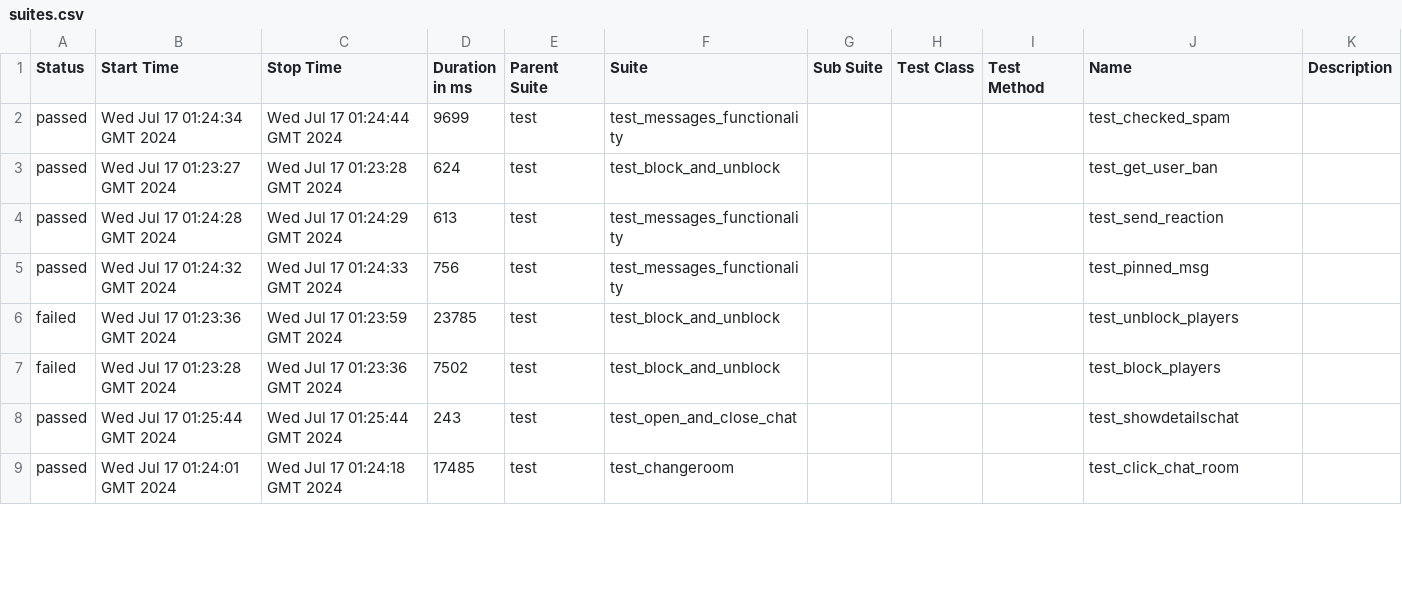
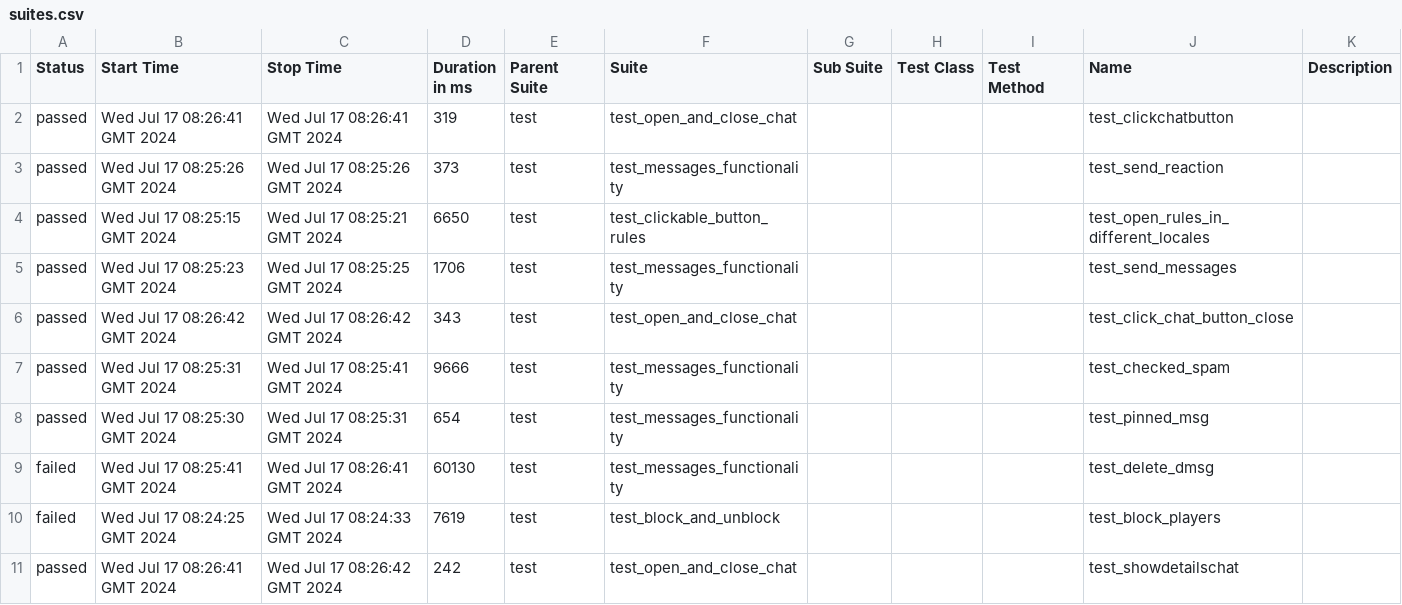
Before and after one commit to VladimirSaf95/ChatProject, a CSV file: data/suites.csv, drawn as a sheet; only a part is shown; the diff covers the shown part only.

Commit message:
Deploying to gh-pages from @ VladimirSaf95/ChatProject@5c9dfaf0f3e9b212525945c294eb8d6911cd460a 🚀

```diff
--- a/data/suites.csv
+++ b/data/suites.csv
@@ -1,9 +1,11 @@
 "Status","Start Time","Stop Time","Duration in ms","Parent Suite","Suite","Sub Suite","Test Class","Test Method","Name","Description"
-"passed","Wed Jul 17 01:24:34 GMT 2024","Wed Jul 17 01:24:44 GMT 2024","9699","test","test_messages_functionality","","","","test_checked_spam",""
-"passed","Wed Jul 17 01:23:27 GMT 2024","Wed Jul 17 01:23:28 GMT 2024","624","test","test_block_and_unblock","","","","test_get_user_ban",""
-"passed","Wed Jul 17 01:24:28 GMT 2024","Wed Jul 17 01:24:29 GMT 2024","613","test","test_messages_functionality","","","","test_send_reaction",""
-"passed","Wed Jul 17 01:24:32 GMT 2024","Wed Jul 17 01:24:33 GMT 2024","756","test","test_messages_functionality","","","","test_pinned_msg",""
-"failed","Wed Jul 17 01:23:36 GMT 2024","Wed Jul 17 01:23:59 GMT 2024","23785","test","test_block_and_unblock","","","","test_unblock_players",""
-"failed","Wed Jul 17 01:23:28 GMT 2024","Wed Jul 17 01:23:36 GMT 2024","7502","test","test_block_and_unblock","","","","test_block_players",""
-"passed","Wed Jul 17 01:25:44 GMT 2024","Wed Jul 17 01:25:44 GMT 2024","243","test","test_open_and_close_chat","","","","test_showdetailschat",""
-"passed","Wed Jul 17 01:24:01 GMT 2024","Wed Jul 17 01:24:18 GMT 2024","17485","test","test_changeroom","","","","test_click_chat_room",""
+"passed","Wed Jul 17 08:26:41 GMT 2024","Wed Jul 17 08:26:41 GMT 2024","319","test","test_open_and_close_chat","","","","test_clickchatbutton",""
+"passed","Wed Jul 17 08:25:26 GMT 2024","Wed Jul 17 08:25:26 GMT 2024","373","test","test_messages_functionality","","","","test_send_reaction",""
+"passed","Wed Jul 17 08:25:15 GMT 2024","Wed Jul 17 08:25:21 GMT 2024","6650","test","test_clickable_button_rules","","","","test_open_rules_in_different_locales",""
+"passed","Wed Jul 17 08:25:23 GMT 2024","Wed Jul 17 08:25:25 GMT 2024","1706","test","test_messages_functionality","","","","test_send_messages",""
+"passed","Wed Jul 17 08:26:42 GMT 2024","Wed Jul 17 08:26:42 GMT 2024","343","test","test_open_and_close_chat","","","","test_click_chat_button_close",""
+"passed","Wed Jul 17 08:25:31 GMT 2024","Wed Jul 17 08:25:41 GMT 2024","9666","test","test_messages_functionality","","","","test_checked_spam",""
+"passed","Wed Jul 17 08:25:30 GMT 2024","Wed Jul 17 08:25:31 GMT 2024","654","test","test_messages_functionality","","","","test_pinned_msg",""
+"failed","Wed Jul 17 08:25:41 GMT 2024","Wed Jul 17 08:26:41 GMT 2024","60130","test","test_messages_functionality","","","","test_delete_dmsg",""
+"failed","Wed Jul 17 08:24:25 GMT 2024","Wed Jul 17 08:24:33 GMT 2024","7619","test","test_block_and_unblock","","","","test_block_players",""
+"passed","Wed Jul 17 08:26:41 GMT 2024","Wed Jul 17 08:26:42 GMT 2024","242","test","test_open_and_close_chat","","","","test_showdetailschat",""
```
Also changed, not shown: 3 added rows, 5 removed rows and 49 edited cells elsewhere in this file, data/behaviors.csv, 45 other files.
